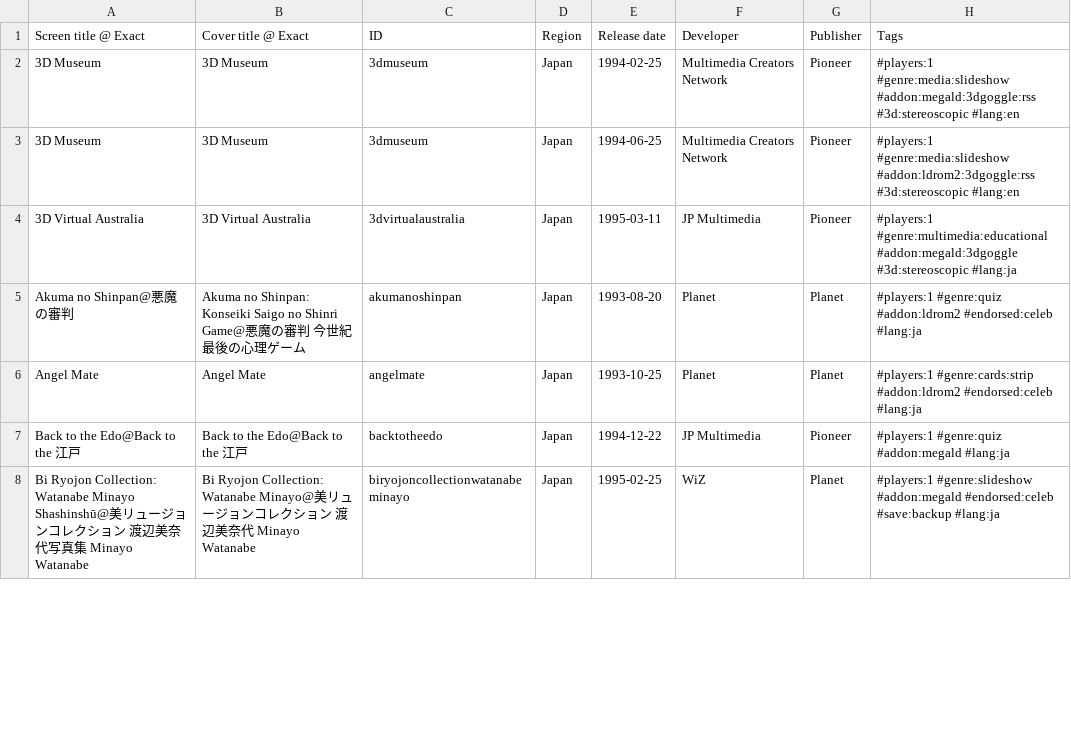
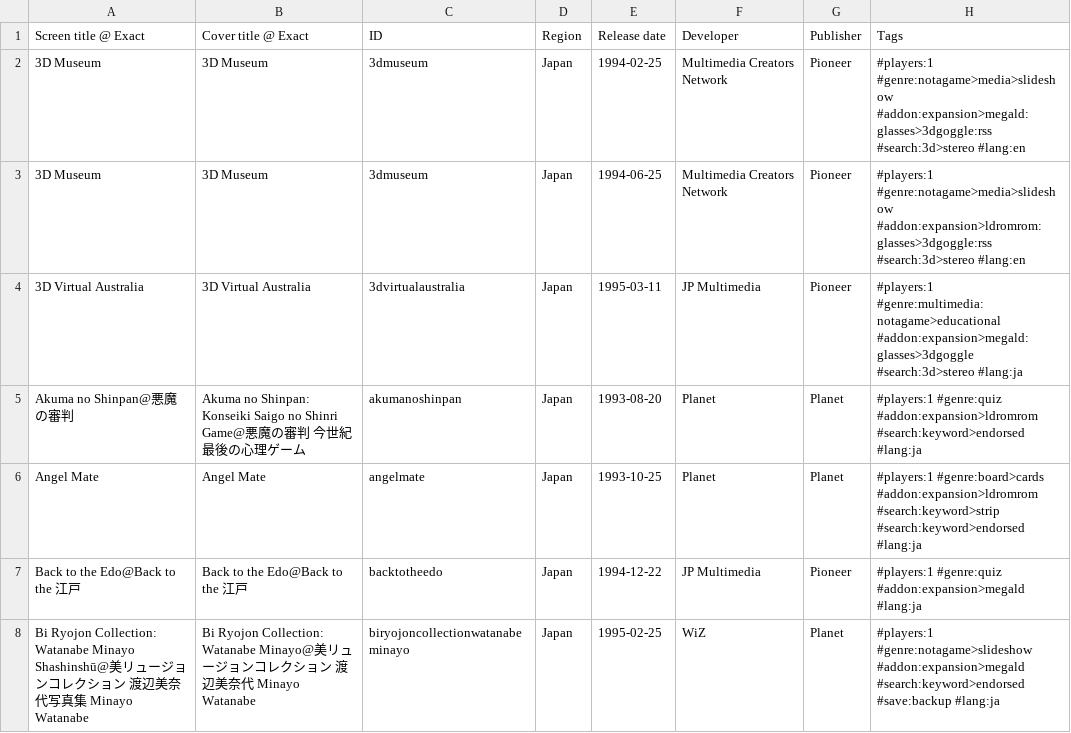
Before and after one commit to PigSaint/GameDataBase, a CSV file: console_pioneer_laseractive.csv, drawn as a sheet; only a part is shown; the diff covers the shown part only.

Commit message:
Update console_pioneer_laseractive.csv

```diff
--- a/console_pioneer_laseractive.csv
+++ b/console_pioneer_laseractive.csv
@@ -1,8 +1,8 @@
 Screen title @ Exact,Cover title @ Exact,ID,Region,Release date,Developer,Publisher,Tags
-3D Museum,3D Museum,3dmuseum,Japan,1994-02-25,Multimedia Creators Network,Pioneer,#players:1 #genre:media:slideshow #addon:megald:3dgoggle:rss #3d:stereoscopic #lang:en
-3D Museum,3D Museum,3dmuseum,Japan,1994-06-25,Multimedia Creators Network,Pioneer,#players:1 #genre:media:slideshow #addon:ldrom2:3dgoggle:rss #3d:stereoscopic #lang:en
-3D Virtual Australia,3D Virtual Australia,3dvirtualaustralia,Japan,1995-03-11,JP Multimedia,Pioneer,#players:1 #genre:multimedia:educational #addon:megald:3dgoggle #3d:stereoscopic #lang:ja
-Akuma no Shinpan@悪魔の審判,Akuma no Shinpan: Konseiki Saigo no Shinri Game@悪魔の審判 今世紀最後の心理ゲーム,akumanoshinpan,Japan,1993-08-20,Planet,Planet,#players:1 #genre:quiz #addon:ldrom2 #endorsed:celeb #lang:ja
-Angel Mate,Angel Mate,angelmate,Japan,1993-10-25,Planet,Planet,#players:1 #genre:cards:strip #addon:ldrom2 #endorsed:celeb #lang:ja
-Back to the Edo@Back to the 江戸,Back to the Edo@Back to the 江戸,backtotheedo,Japan,1994-12-22,JP Multimedia,Pioneer,#players:1 #genre:quiz #addon:megald #lang:ja
-Bi Ryojon Collection: Watanabe Minayo Shashinshū@美リュージョンコレクション 渡辺美奈代写真集 Minayo Watanabe,Bi Ryojon Collection: Watanabe Minayo@美リュージョンコレクション 渡辺美奈代 Minayo Watanabe,biryojoncollectionwatanabeminayo,Japan,1995-02-25,WiZ,Planet,#players:1 #genre:slideshow #addon:megald #endorsed:celeb #save:backup #lang:ja
+3D Museum,3D Museum,3dmuseum,Japan,1994-02-25,Multimedia Creators Network,Pioneer,#players:1 #genre:notagame>media>slideshow #addon:expansion>megald:glasses>3dgoggle:rss #search:3d>stereo #lang:en
+3D Museum,3D Museum,3dmuseum,Japan,1994-06-25,Multimedia Creators Network,Pioneer,#players:1 #genre:notagame>media>slideshow #addon:expansion>ldromrom:glasses>3dgoggle:rss #search:3d>stereo #lang:en
+3D Virtual Australia,3D Virtual Australia,3dvirtualaustralia,Japan,1995-03-11,JP Multimedia,Pioneer,#players:1 #genre:multimedia:notagame>educational #addon:expansion>megald:glasses>3dgoggle #search:3d>stereo #lang:ja
+Akuma no Shinpan@悪魔の審判,Akuma no Shinpan: Konseiki Saigo no Shinri Game@悪魔の審判 今世紀最後の心理ゲーム,akumanoshinpan,Japan,1993-08-20,Planet,Planet,#players:1 #genre:quiz #addon:expansion>ldromrom #search:keyword>endorsed #lang:ja
+Angel Mate,Angel Mate,angelmate,Japan,1993-10-25,Planet,Planet,#players:1 #genre:board>cards #addon:expansion>ldromrom #search:keyword>strip #search:keyword>endorsed #lang:ja
+Back to the Edo@Back to the 江戸,Back to the Edo@Back to the 江戸,backtotheedo,Japan,1994-12-22,JP Multimedia,Pioneer,#players:1 #genre:quiz #addon:expansion>megald #lang:ja
+Bi Ryojon Collection: Watanabe Minayo Shashinshū@美リュージョンコレクション 渡辺美奈代写真集 Minayo Watanabe,Bi Ryojon Collection: Watanabe Minayo@美リュージョンコレクション 渡辺美奈代 Minayo Watanabe,biryojoncollectionwatanabeminayo,Japan,1995-02-25,WiZ,Planet,#players:1 #genre:notagame>slideshow #addon:expansion>megald #search:keyword>endorsed #save:backup #lang:ja
```
Also changed, not shown: 61 edited cells elsewhere in this file.
